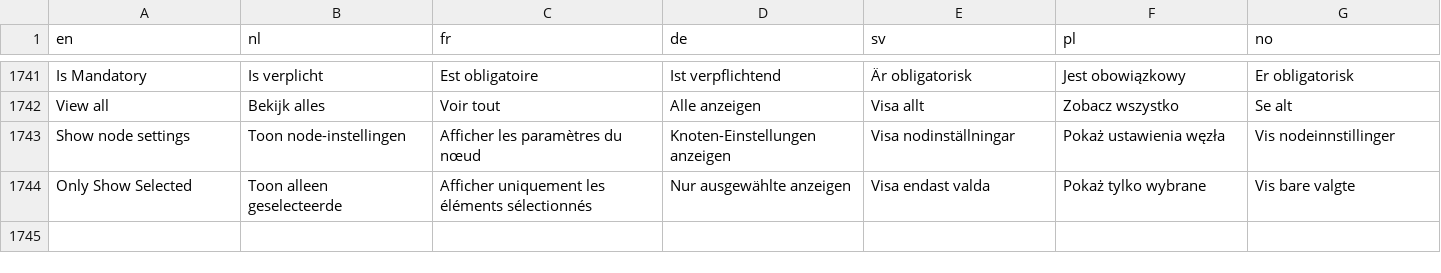
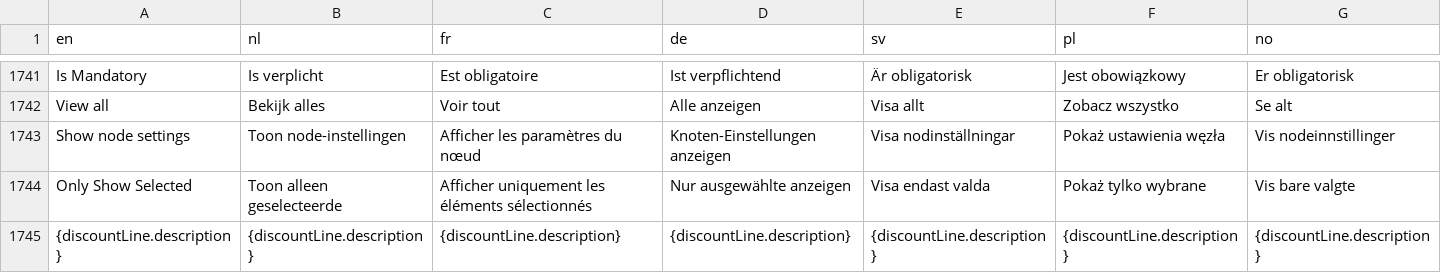
Before and after one commit to Elfsquad/translations, a CSV file: ems_translations.csv, drawn as a sheet; only a part is shown, gaps mark what is left out; rows hold the shown columns only; the diff names each change by its address in the sheet, - before the commit and + after, or states it on an @@ line.

```diff
--- a/ems_translations.csv
+++ b/ems_translations.csv
+row 1745: {discountLine.description} | {discountLine.description} | {discountLine.description} | {discountLine.description} | {discountLine.description} | {discountLine.description} | {discountLine.description}
```
